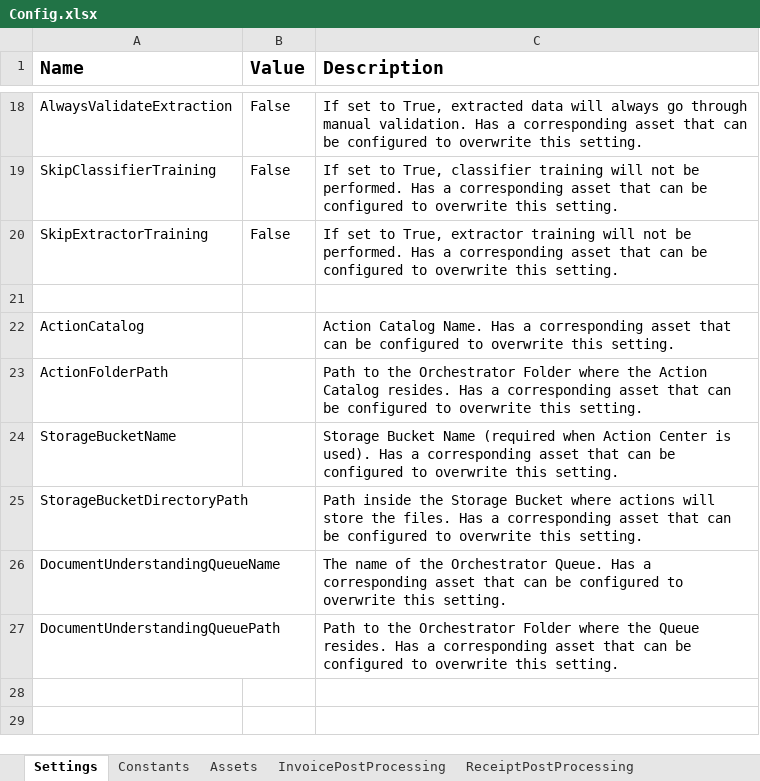
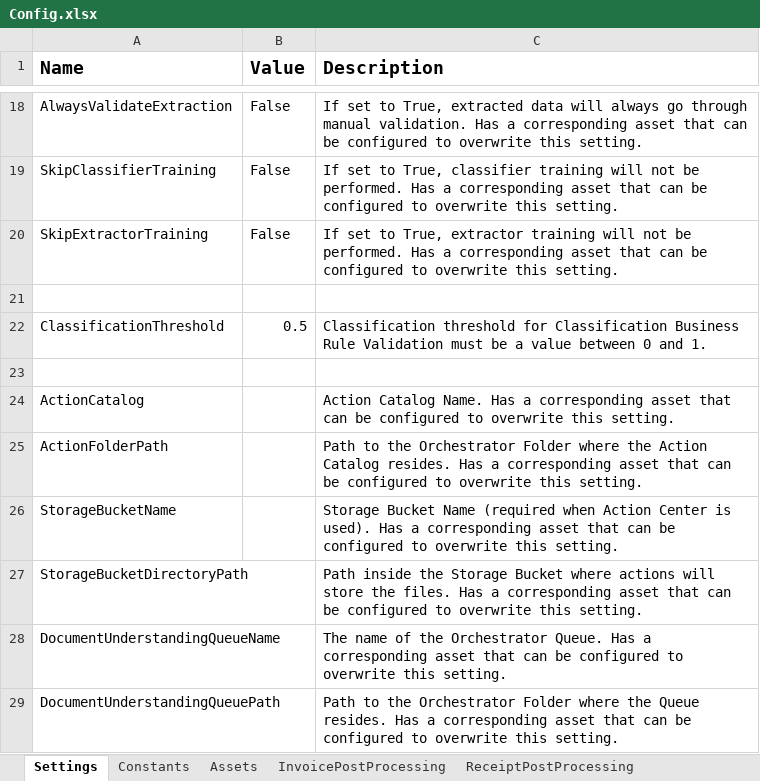
Before and after one commit to UiPath-Services/StudioTemplates, an Excel workbook: DocumentUnderstandingProcess/contentFiles/any/any/pt0/VisualBasic/Data/Config.xlsx, sheet Settings, drawn as a sheet; only a part is shown, gaps mark what is left out; values as stored, in another font and other column widths than the file's, no borders; the diff names each change by its address in the sheet, - before the commit and + after, or states it on an @@ line.

```diff
--- a/DocumentUnderstandingProcess/contentFiles/any/any/pt0/VisualBasic/Data/Config.xlsx (sheet Settings)
+++ b/DocumentUnderstandingProcess/contentFiles/any/any/pt0/VisualBasic/Data/Config.xlsx (sheet Settings)
+row 22: ClassificationThreshold | 0.5 | Classification threshold for Classification Business Rule Validation must be a value between 0 and 1.
+row 23: (empty)
```
Also changed, not shown: sheet Assets, DocumentUnderstandingProcess/contentFiles/any/any/pt1/CSharp/Data/Config.xlsx.
